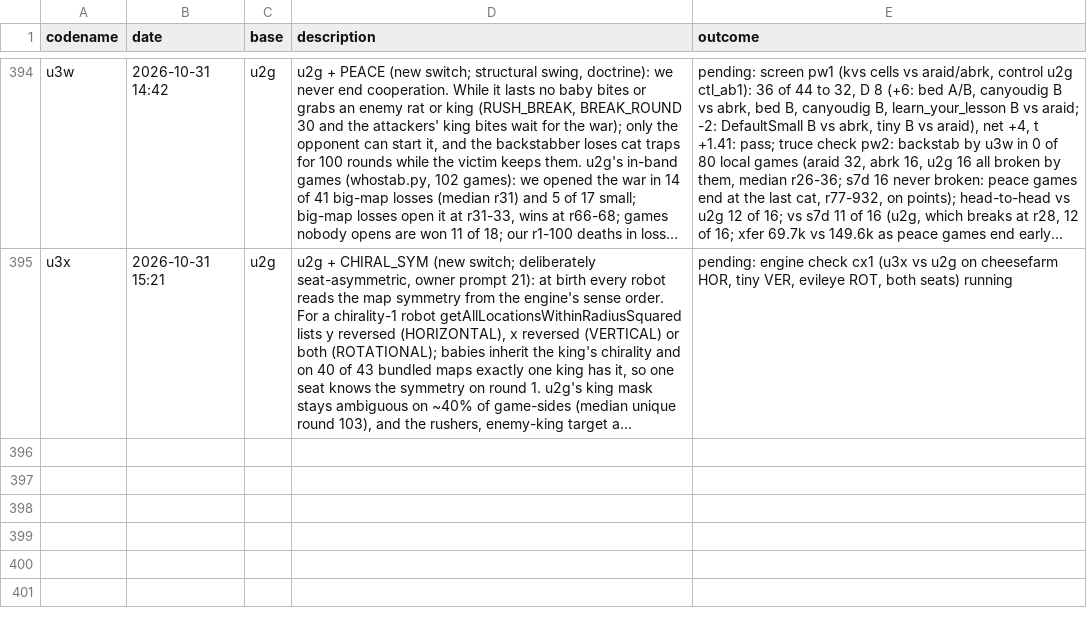
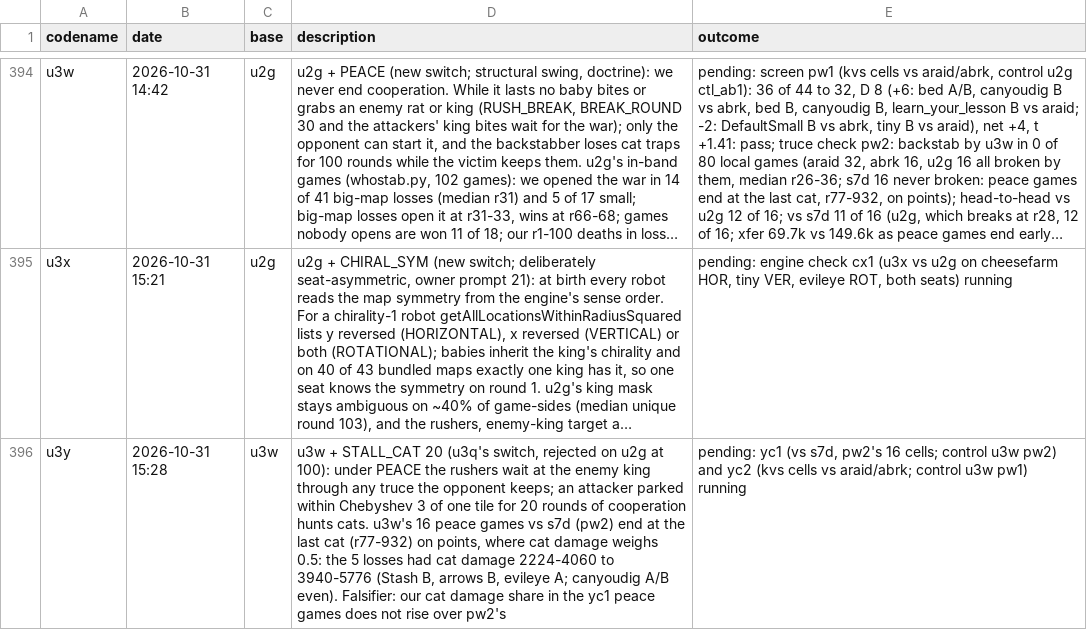
Before and after one commit to terryvanbelle/battlecode26b-vibe, a CSV file: progress/attempts.csv, drawn as a sheet; only a part is shown, gaps mark what is left out; long unchanged cells end in …; the diff names each change by its address in the sheet, - before the commit and + after, or states it on an @@ line.

```diff
--- a/progress/attempts.csv
+++ b/progress/attempts.csv
+row 396: u3y | 2026-10-31 15:28 | u3w | u3w + STALL_CAT 20 (u3q's switch, rejected on u2g at 100): under PEACE the rushers wait at the enemy king through any truce the opponent keeps; an attacker parked within Chebyshev 3 of one tile for 20 rounds of cooperation hunts cats. u3w's 16 peace games vs s7d (pw2) end at the last cat (r77-932) on points, where cat damage weighs 0.5: the 5 losses had cat damage 2224-4060 to 3940-5776 (Stash B, arrows B, evileye A; canyoudig A/B even). Falsifier: our cat damage share in the yc1 peace games does not rise over pw2's | pending: yc1 (vs s7d, pw2's 16 cells; control u3w pw2) and yc2 (kvs cells vs araid/abrk; control u3w pw1) running
```
Also changed, not shown: 22 other files.
